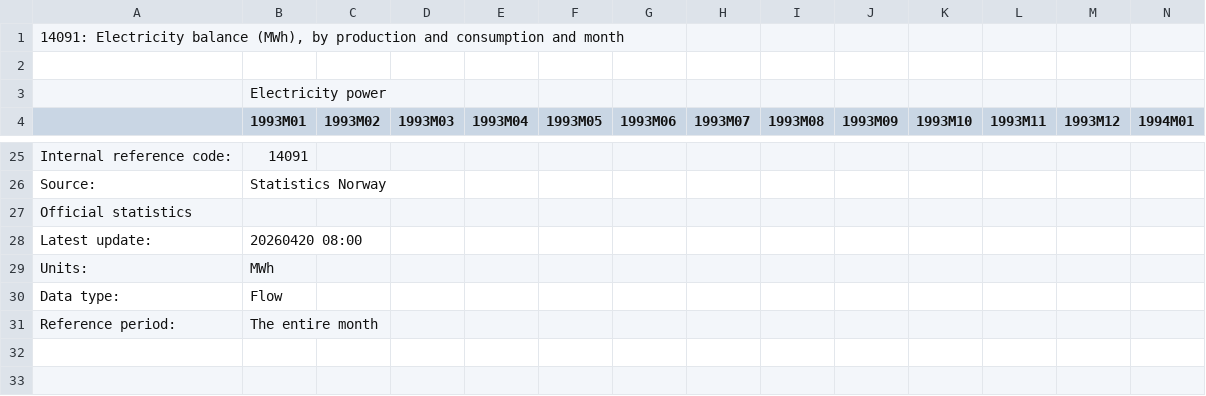
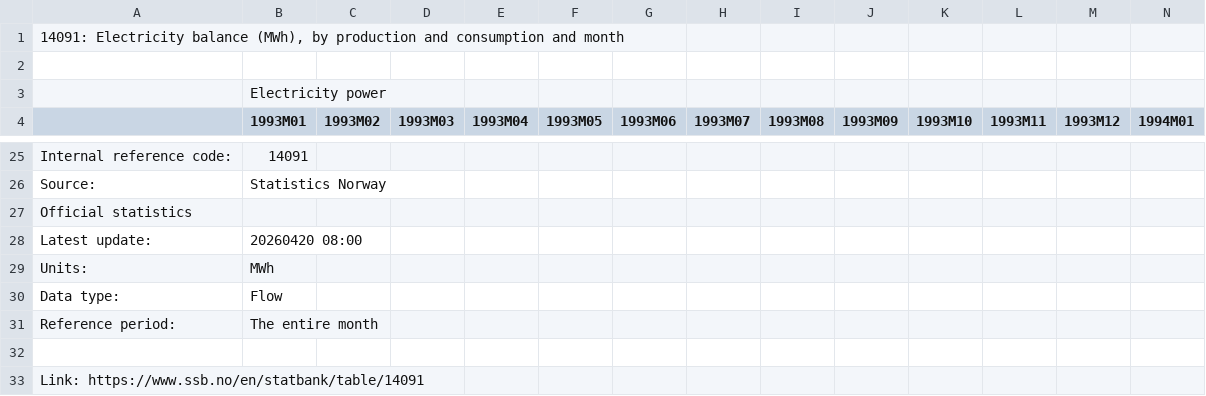
Before and after one commit to deercarla/norway-hydraulic-energy-modelling, a CSV file: data/complete/SSB_ElectricityGeneration_1993–2026_MWh.csv, drawn as a sheet; only a part is shown, gaps mark what is left out; rows hold the shown columns only; the diff names each change by its address in the sheet, - before the commit and + after, or states it on an @@ line.

Commit message:
Update SSB_ElectricityGeneration_1993–2026_MWh.csv
Added link to source.

```diff
--- a/data/complete/SSB_ElectricityGeneration_1993–2026_MWh.csv
+++ b/data/complete/SSB_ElectricityGeneration_1993–2026_MWh.csv
+row 32: (empty)
+row 33: Link: https://www.ssb.no/en/statbank/table/14091
```
